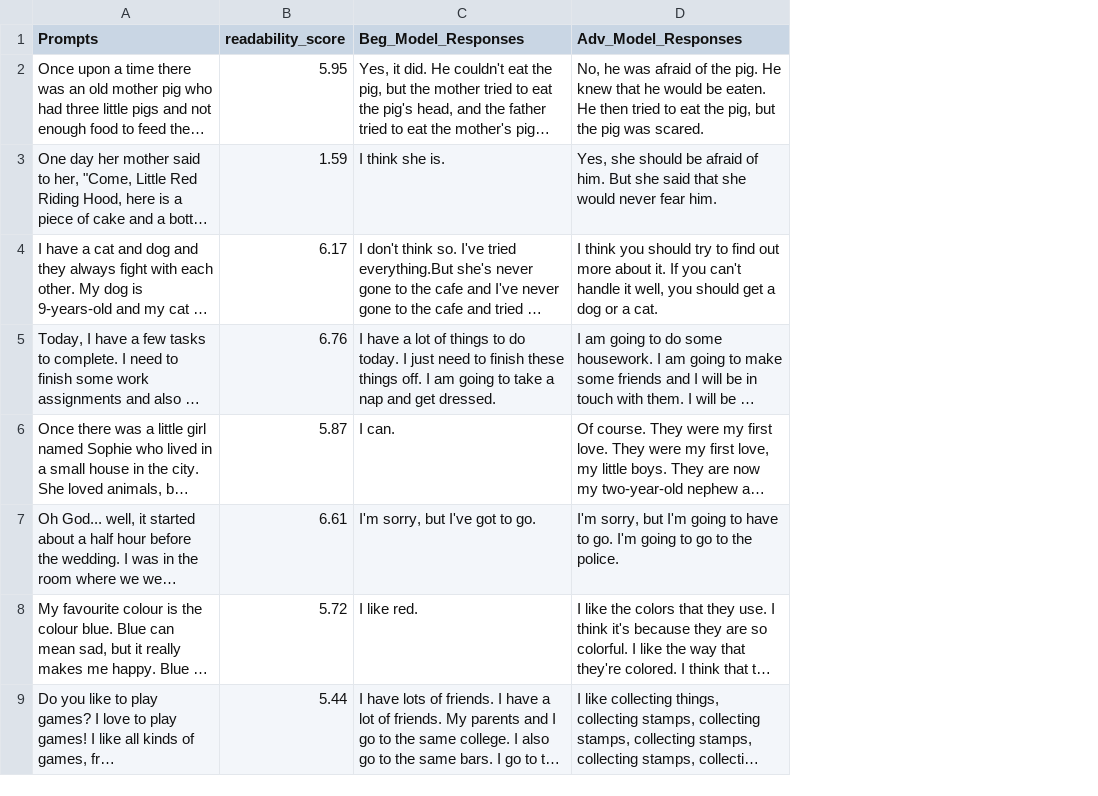
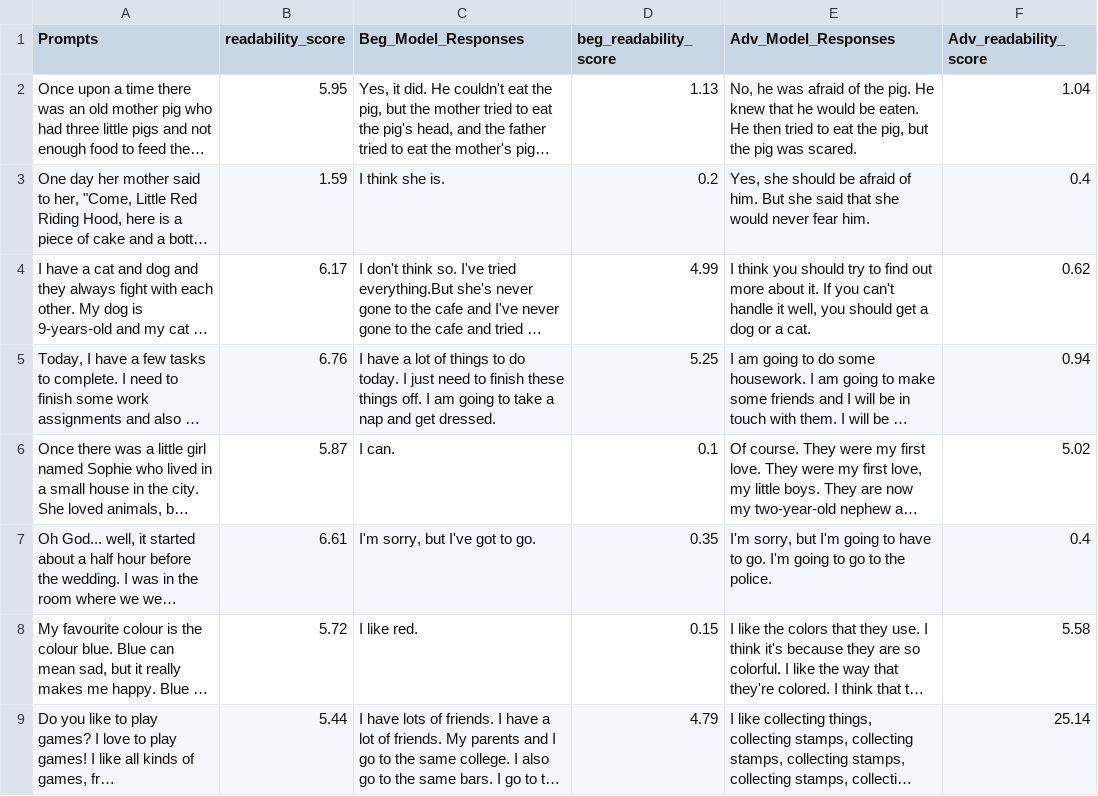
Before and after one commit to ulienida/english_learning_chatbot_NN, a CSV file: Datasets/beg_prompts_responses.csv, drawn as a sheet; only a part is shown; long unchanged cells end in …; the diff names each change by its address in the sheet, - before the commit and + after, or states it on an @@ line.

Commit message:
Responses scores added

```diff
--- a/Datasets/beg_prompts_responses.csv
+++ b/Datasets/beg_prompts_responses.csv
+column D (beg_readability_score), rows 2-9: 1.13 | 0.2 | 4.99 | 5.25 | 0.1 | 0.35 | 0.15 | 4.79
+column F (Adv_readability_score), rows 2-9: 1.04 | 0.4 | 0.62 | 0.94 | 5.02 | 0.4 | 5.58 | 25.14
```
Also changed, not shown: Datasets/adv_prompts_responses.csv.
